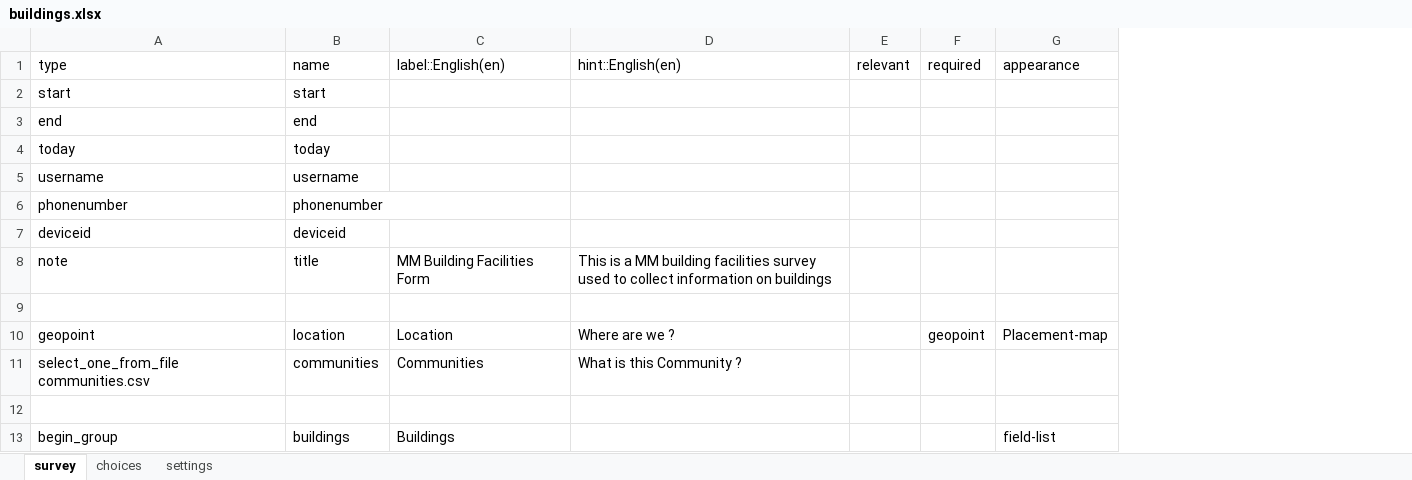
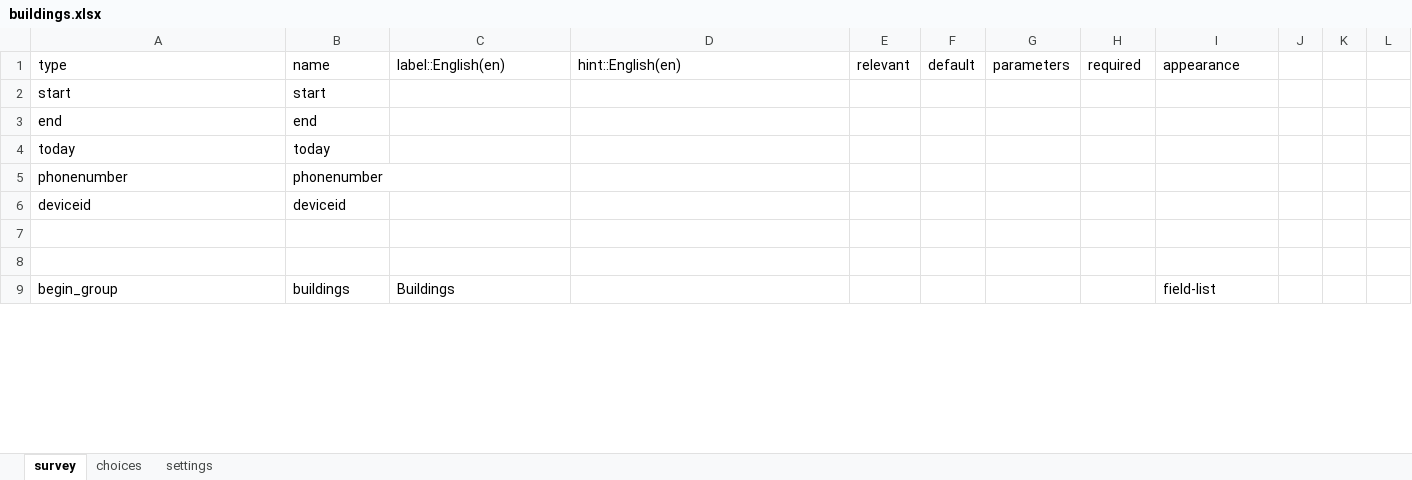
Before and after one commit to hotosm/osm-fieldwork, an Excel workbook: XForms/buildings.xlsx, sheet survey, drawn as a sheet; only a part is shown; values as stored, in another font and other column widths than the file's, no cell formats; removed rows and columns are numbered as before the commit, all else as after; the diff covers the shown part only; the diff names each change by its address in the sheet, - before the commit and + after, or states it on an @@ line.

```diff
--- a/XForms/buildings.xlsx (sheet survey)
+++ b/XForms/buildings.xlsx (sheet survey)
+column F (default), empty
+column G (parameters), empty
+column J, empty
+column K, empty
+column L, empty
-row 5: username | username
-row 8: note | title | MM Building Facilities Form | This is a MM building facilities survey used to collect information on buildings
-row 10: geopoint | location | Location | Where are we ? |  | geopoint | Placement-map
-row 11: select_one_from_file communities.csv | communities | Communities | What is this Community ?
```
Also changed, not shown: 15 added rows, 4 removed rows and 9 edited cells elsewhere in this sheet, sheet choices, sheet settings, cell formats.
